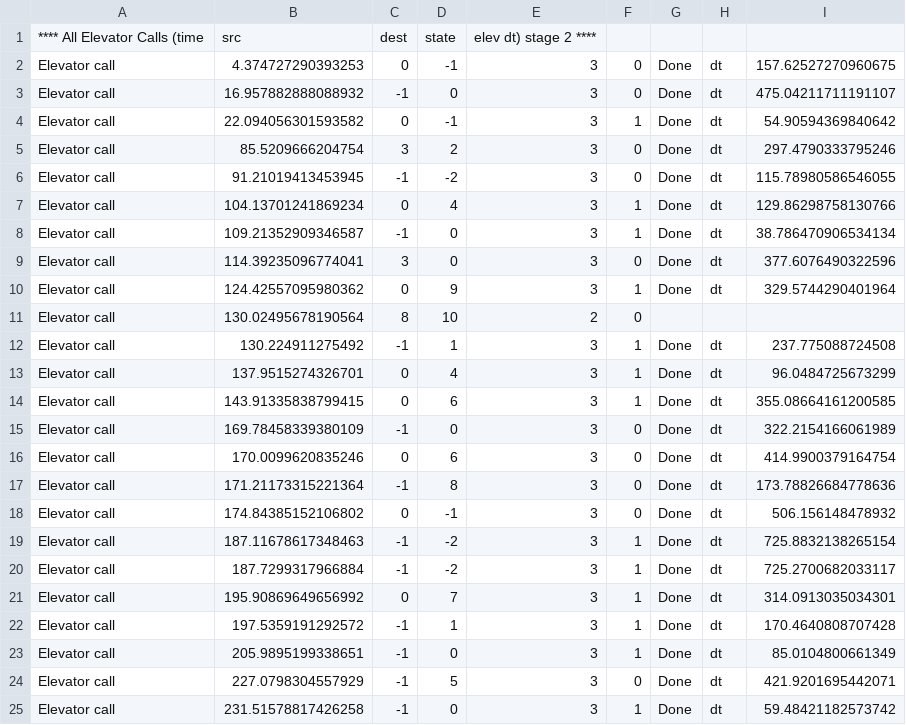
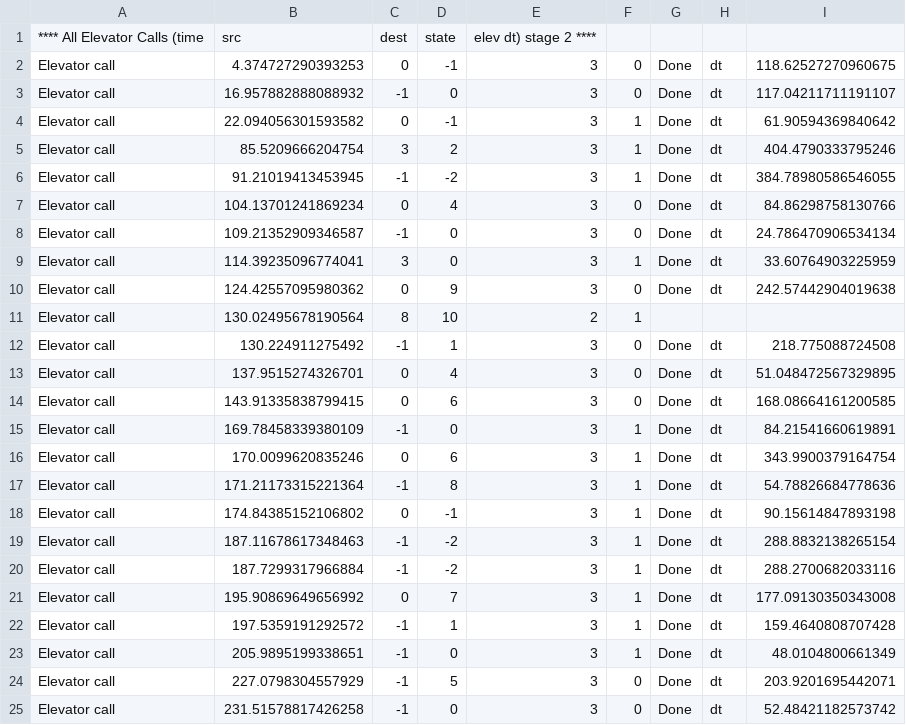
Before and after one commit to B-O-Y-group/OOP-Ex0, a CSV file: out/Ex0_Calls_case_2_.csv, drawn as a sheet; only a part is shown; the diff covers the shown part only.

```diff
--- a/out/Ex0_Calls_case_2_.csv
+++ b/out/Ex0_Calls_case_2_.csv
@@ -1,25 +1,25 @@
 **** All Elevator Calls (time,src,dest,state,elev dt) stage 2 ****
-Elevator call,4.374727290393253,0,-1,3,0, Done, dt, 157.62527270960675
-Elevator call,16.957882888088932,-1,0,3,0, Done, dt, 475.04211711191107
-Elevator call,22.094056301593582,0,-1,3,1, Done, dt, 54.90594369840642
-Elevator call,85.5209666204754,3,2,3,0, Done, dt, 297.4790333795246
-Elevator call,91.21019413453945,-1,-2,3,0, Done, dt, 115.78980586546055
-Elevator call,104.13701241869234,0,4,3,1, Done, dt, 129.86298758130766
-Elevator call,109.21352909346587,-1,0,3,1, Done, dt, 38.786470906534134
-Elevator call,114.39235096774041,3,0,3,0, Done, dt, 377.6076490322596
-Elevator call,124.42557095980362,0,9,3,1, Done, dt, 329.5744290401964
-Elevator call,130.02495678190564,8,10,2,0
-Elevator call,130.224911275492,-1,1,3,1, Done, dt, 237.775088724508
-Elevator call,137.9515274326701,0,4,3,1, Done, dt, 96.0484725673299
-Elevator call,143.91335838799415,0,6,3,1, Done, dt, 355.08664161200585
-Elevator call,169.78458339380109,-1,0,3,0, Done, dt, 322.2154166061989
-Elevator call,170.0099620835246,0,6,3,0, Done, dt, 414.9900379164754
-Elevator call,171.21173315221364,-1,8,3,0, Done, dt, 173.78826684778636
-Elevator call,174.84385152106802,0,-1,3,0, Done, dt, 506.156148478932
-Elevator call,187.11678617348463,-1,-2,3,1, Done, dt, 725.8832138265154
-Elevator call,187.7299317966884,-1,-2,3,1, Done, dt, 725.2700682033117
-Elevator call,195.90869649656992,0,7,3,1, Done, dt, 314.0913035034301
-Elevator call,197.5359191292572,-1,1,3,1, Done, dt, 170.4640808707428
-Elevator call,205.9895199338651,-1,0,3,1, Done, dt, 85.0104800661349
-Elevator call,227.0798304557929,-1,5,3,0, Done, dt, 421.9201695442071
-Elevator call,231.51578817426258,-1,0,3,1, Done, dt, 59.48421182573742
+Elevator call,4.374727290393253,0,-1,3,0, Done, dt, 118.62527270960675
+Elevator call,16.957882888088932,-1,0,3,0, Done, dt, 117.04211711191107
+Elevator call,22.094056301593582,0,-1,3,1, Done, dt, 61.90594369840642
+Elevator call,85.5209666204754,3,2,3,1, Done, dt, 404.4790333795246
+Elevator call,91.21019413453945,-1,-2,3,1, Done, dt, 384.78980586546055
+Elevator call,104.13701241869234,0,4,3,0, Done, dt, 84.86298758130766
+Elevator call,109.21352909346587,-1,0,3,0, Done, dt, 24.786470906534134
+Elevator call,114.39235096774041,3,0,3,1, Done, dt, 33.60764903225959
+Elevator call,124.42557095980362,0,9,3,0, Done, dt, 242.57442904019638
+Elevator call,130.02495678190564,8,10,2,1
+Elevator call,130.224911275492,-1,1,3,0, Done, dt, 218.775088724508
+Elevator call,137.9515274326701,0,4,3,0, Done, dt, 51.048472567329895
+Elevator call,143.91335838799415,0,6,3,0, Done, dt, 168.08664161200585
+Elevator call,169.78458339380109,-1,0,3,1, Done, dt, 84.21541660619891
+Elevator call,170.0099620835246,0,6,3,1, Done, dt, 343.9900379164754
+Elevator call,171.21173315221364,-1,8,3,1, Done, dt, 54.78826684778636
+Elevator call,174.84385152106802,0,-1,3,1, Done, dt, 90.15614847893198
+Elevator call,187.11678617348463,-1,-2,3,1, Done, dt, 288.8832138265154
+Elevator call,187.7299317966884,-1,-2,3,1, Done, dt, 288.2700682033116
+Elevator call,195.90869649656992,0,7,3,1, Done, dt, 177.09130350343008
+Elevator call,197.5359191292572,-1,1,3,1, Done, dt, 159.4640808707428
+Elevator call,205.9895199338651,-1,0,3,1, Done, dt, 48.0104800661349
+Elevator call,227.0798304557929,-1,5,3,0, Done, dt, 203.9201695442071
+Elevator call,231.51578817426258,-1,0,3,0, Done, dt, 52.48421182573742
```
Also changed, not shown: 138 edited cells elsewhere in this file, out/Ex0_Calls_case_9_.csv, 25 other files.
